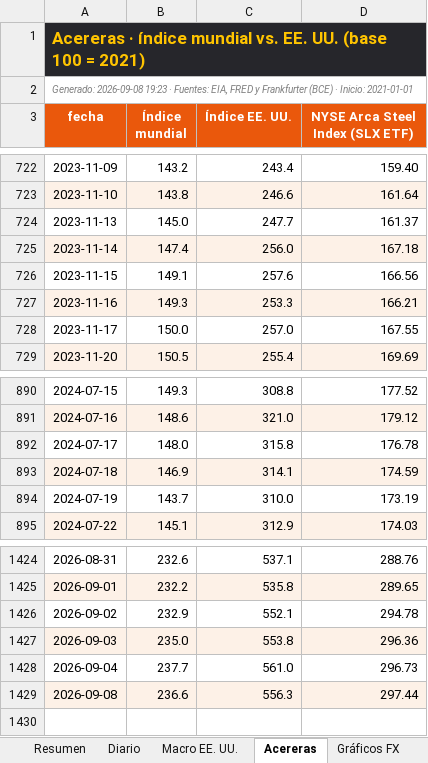
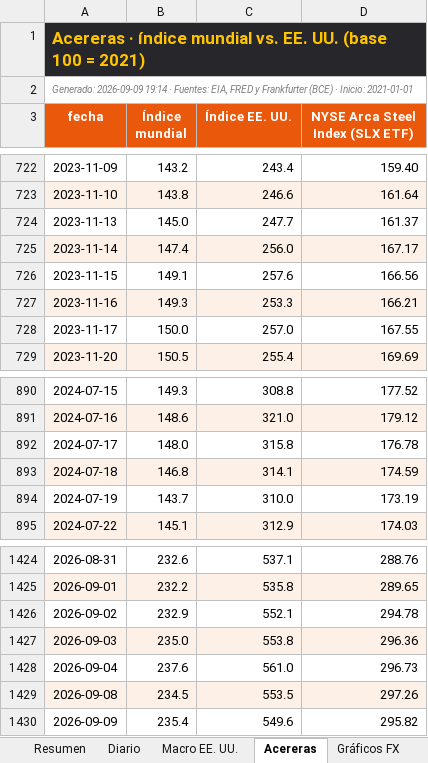
Before and after one commit to benjany2011-sys/Indicators, an Excel workbook: resultados/mercados_reciente.xlsx, sheet Acereras, drawn as a sheet; only a part is shown, gaps mark what is left out; values as stored, in another font and other column widths than the file's, no borders; the diff names each change by its address in the sheet, - before the commit and + after, or states it on an @@ line.

```diff
--- a/resultados/mercados_reciente.xlsx (sheet Acereras)
+++ b/resultados/mercados_reciente.xlsx (sheet Acereras)
-A2 (fecha): Generado: 2026-09-08 19:23 · Fuentes:…
+A2 (fecha): Generado: 2026-09-09 19:14 · Fuentes:…
-D725 (NYSE Arca Steel Index (SLX ETF)): 167.18
+D725 (NYSE Arca Steel Index (SLX ETF)): 167.17
-B893 (Índice mundial): 146.9
+B893 (Índice mundial): 146.8
-B1428 (Índice mundial): 237.7
+B1428 (Índice mundial): 237.6
-B1429 (Índice mundial): 236.6
+B1429 (Índice mundial): 234.5
-C1429 (Índice EE. UU.): 556.3
+C1429 (Índice EE. UU.): 553.5
-D1429 (NYSE Arca Steel Index (SLX ETF)): 297.44
+D1429 (NYSE Arca Steel Index (SLX ETF)): 297.26
+row 1430: 2026-09-09 | 235.4 | 549.6 | 295.82
```
Also changed, not shown: sheet Diario, sheet Resumen, sheet Macro EE. UU., charts or pictures, 5 other files.
